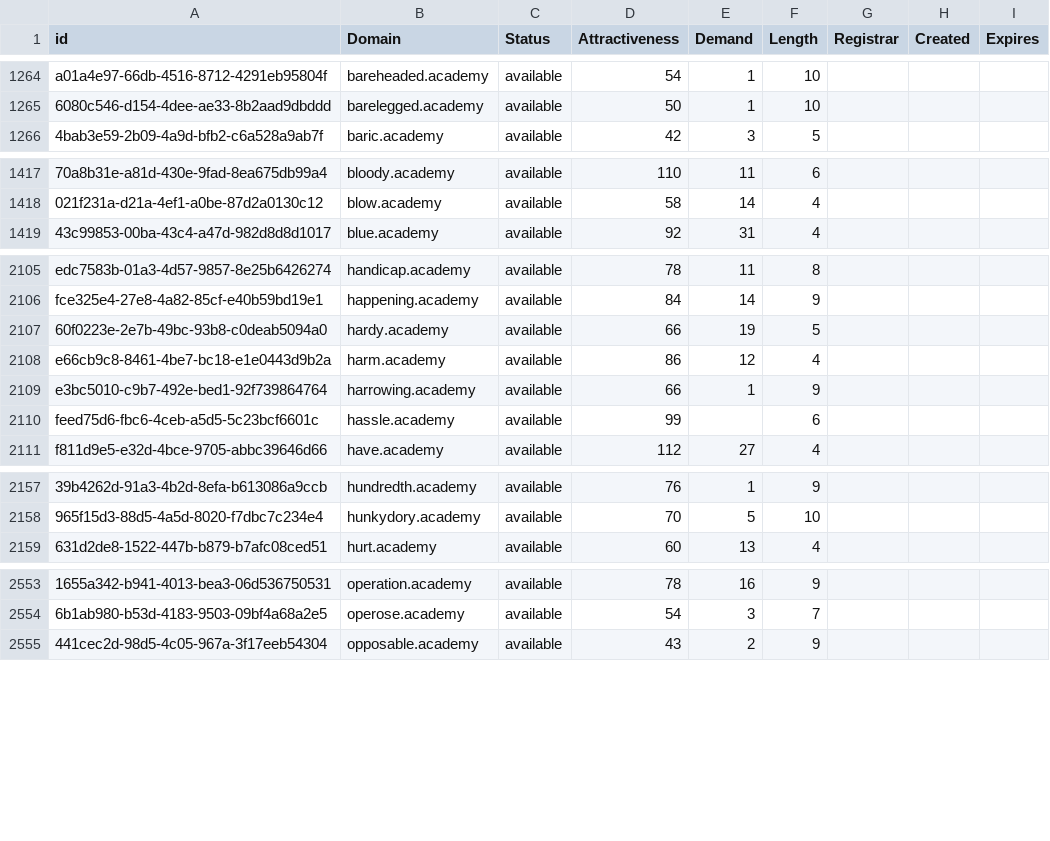
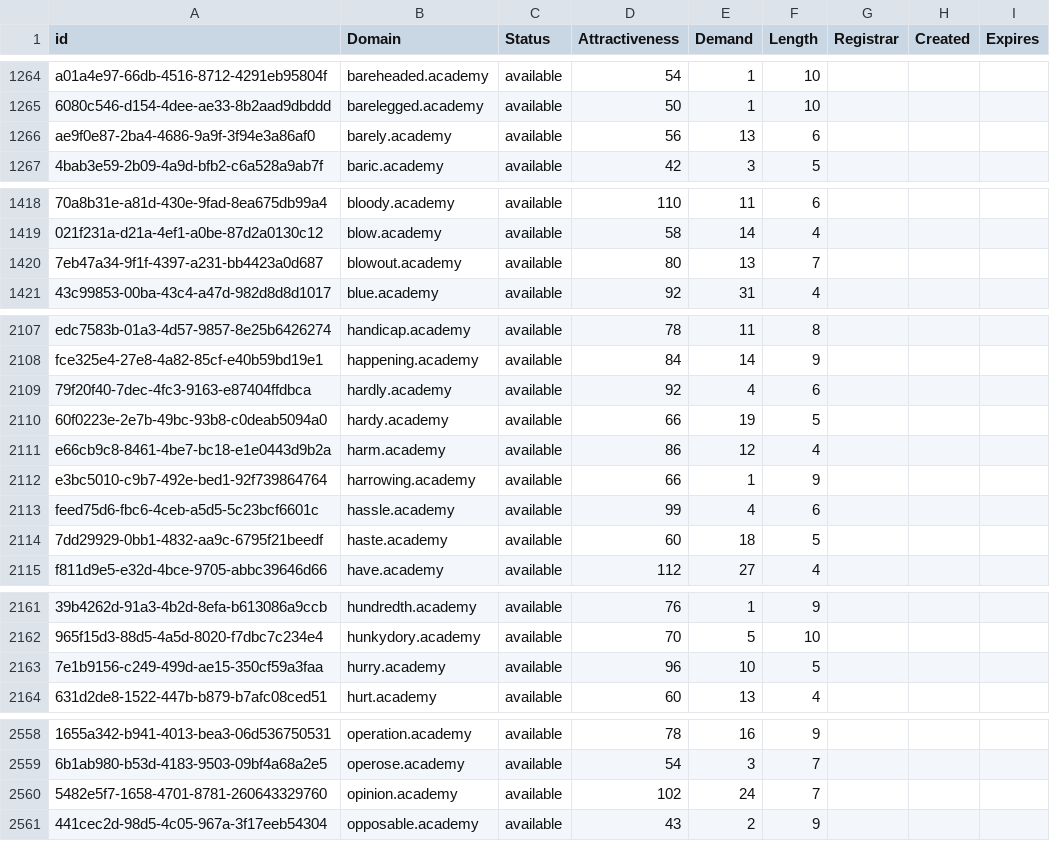
Before and after one commit to UniqueDomains/academy-oneword-domains, a CSV file: academy.csv, drawn as a sheet; only a part is shown, gaps mark what is left out; addresses are those after the commit; the diff covers the shown part only; the diff names each change by its address in the sheet, - before the commit and + after, or states it on an @@ line.

```diff
--- a/academy.csv
+++ b/academy.csv
+row 1266: ae9f0e87-2ba4-4686-9a9f-3f94e3a86af0 | barely.academy | available | 56 | 13 | 6
+row 1420: 7eb47a34-9f1f-4397-a231-bb4423a0d687 | blowout.academy | available | 80 | 13 | 7
+row 2109: 79f20f40-7dec-4fc3-9163-e87404ffdbca | hardly.academy | available | 92 | 4 | 6
-E2113 (Demand): (empty)
+E2113 (Demand): 4
+row 2114: 7dd29929-0bb1-4832-aa9c-6795f21beedf | haste.academy | available | 60 | 18 | 5
+row 2163: 7e1b9156-c249-499d-ae15-350cf59a3faa | hurry.academy | available | 96 | 10 | 5
+row 2560: 5482e5f7-1658-4701-8781-260643329760 | opinion.academy | available | 102 | 24 | 7
```
Also changed, not shown: 12 added rows and 1 edited cell elsewhere in this file, 2 other files.
